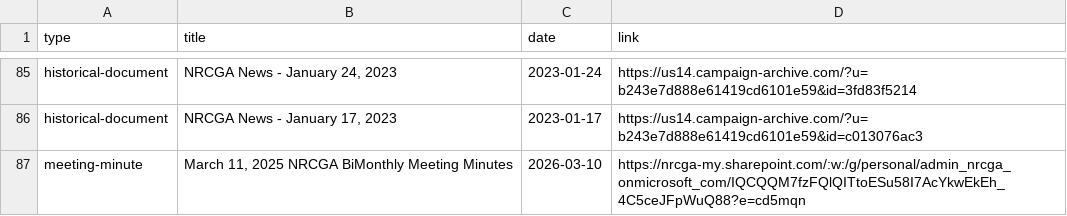
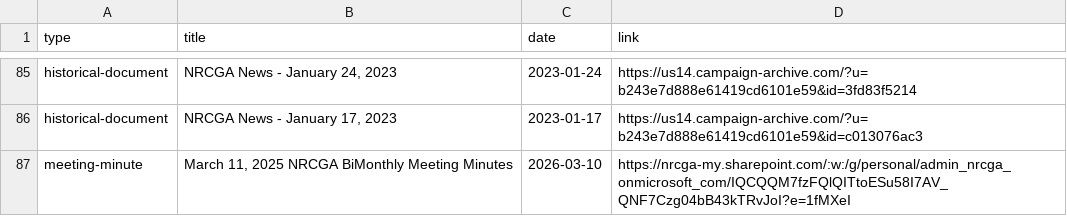
Before and after one commit to nrcgait/nrcga-website-frontend, a CSV file: data/archive.csv, drawn as a sheet; only a part is shown, gaps mark what is left out.

Commit message:
Update archive.csv

```diff
--- a/data/archive.csv
+++ b/data/archive.csv
@@ -86,2 +86,2 @@ historical-document,"NRCGA News - January 24, 2023",2023-01-24,https://us14.camp
 historical-document,"NRCGA News - January 17, 2023",2023-01-17,https://us14.campaign-archive.com/?u=b243e7d888e61419cd6101e59&id=c013076ac3
-meeting-minute,"March 11, 2025 NRCGA BiMonthly Meeting Minutes",2026-03-10, https://nrcga-my.sharepoint.com/:w:/g/personal/admin_nrcga_onmicrosoft_com/IQCQQM7fzFQlQITtoESu58I7AcYkwEkEh_4C5ceJFpWuQ88?e=cd5mqn
+meeting-minute,"March 11, 2025 NRCGA BiMonthly Meeting Minutes",2026-03-10, https://nrcga-my.sharepoint.com/:w:/g/personal/admin_nrcga_onmicrosoft_com/IQCQQM7fzFQlQITtoESu58I7AV_QNF7Czg04bB43kTRvJoI?e=1fMXeI
```
